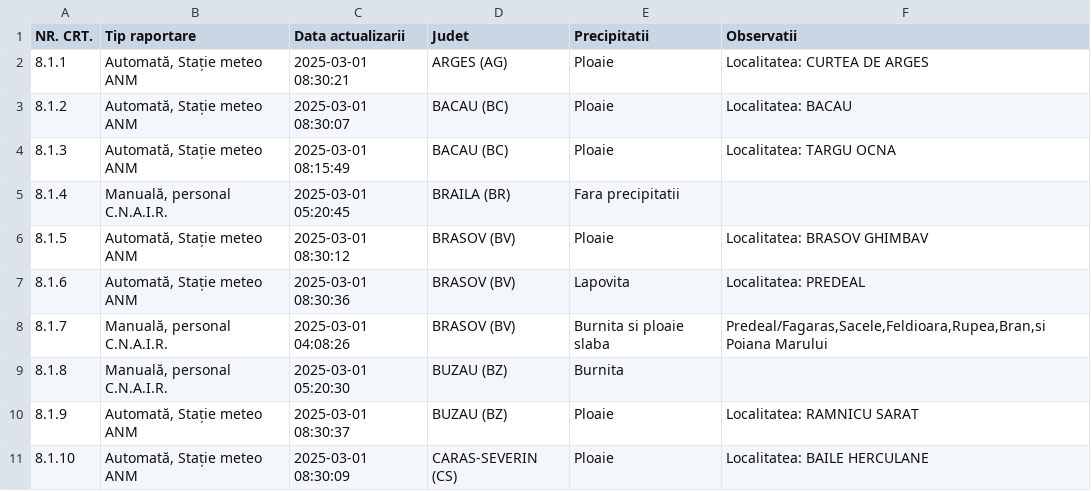
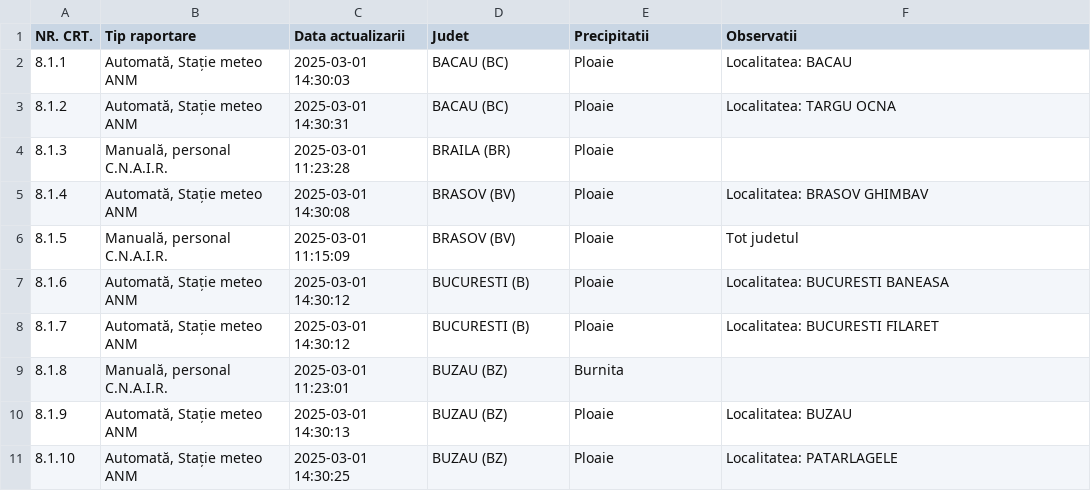
Before and after one commit to gov2-ro/prometeu, a CSV file: data/andnet/csv/meteo.csv, drawn as a sheet; only a part is shown; the diff covers the shown part only.

```diff
--- a/data/andnet/csv/meteo.csv
+++ b/data/andnet/csv/meteo.csv
@@ -1,11 +1,11 @@
 NR. CRT.,Tip raportare,Data actualizarii,Judet,Precipitatii,Observatii
-8.1.1,"Automată, Stație meteo ANM",2025-03-01 08:30:21,ARGES (AG),Ploaie,Localitatea: CURTEA DE ARGES
-8.1.2,"Automată, Stație meteo ANM",2025-03-01 08:30:07,BACAU (BC),Ploaie,Localitatea: BACAU
-8.1.3,"Automată, Stație meteo ANM",2025-03-01 08:15:49,BACAU (BC),Ploaie,Localitatea: TARGU OCNA
-8.1.4,"Manuală, personal C.N.A.I.R.",2025-03-01 05:20:45,BRAILA (BR),Fara precipitatii,
-8.1.5,"Automată, Stație meteo ANM",2025-03-01 08:30:12,BRASOV (BV),Ploaie,Localitatea: BRASOV GHIMBAV
-8.1.6,"Automată, Stație meteo ANM",2025-03-01 08:30:36,BRASOV (BV),Lapovita,Localitatea: PREDEAL
-8.1.7,"Manuală, personal C.N.A.I.R.",2025-03-01 04:08:26,BRASOV (BV),Burnita si ploaie slaba,"Predeal/Fagaras,Sacele,Feldioara,Rupea,Bran,si Poiana Marului"
-8.1.8,"Manuală, personal C.N.A.I.R.",2025-03-01 05:20:30,BUZAU (BZ),Burnita,
-8.1.9,"Automată, Stație meteo ANM",2025-03-01 08:30:37,BUZAU (BZ),Ploaie,Localitatea: RAMNICU SARAT
-8.1.10,"Automată, Stație meteo ANM",2025-03-01 08:30:09,CARAS-SEVERIN (CS),Ploaie,Localitatea: BAILE HERCULANE
+8.1.1,"Automată, Stație meteo ANM",2025-03-01 14:30:03,BACAU (BC),Ploaie,Localitatea: BACAU
+8.1.2,"Automată, Stație meteo ANM",2025-03-01 14:30:31,BACAU (BC),Ploaie,Localitatea: TARGU OCNA
+8.1.3,"Manuală, personal C.N.A.I.R.",2025-03-01 11:23:28,BRAILA (BR),Ploaie,
+8.1.4,"Automată, Stație meteo ANM",2025-03-01 14:30:08,BRASOV (BV),Ploaie,Localitatea: BRASOV GHIMBAV
+8.1.5,"Manuală, personal C.N.A.I.R.",2025-03-01 11:15:09,BRASOV (BV),Ploaie,Tot judetul
+8.1.6,"Automată, Stație meteo ANM",2025-03-01 14:30:12,BUCURESTI (B),Ploaie,Localitatea: BUCURESTI BANEASA
+8.1.7,"Automată, Stație meteo ANM",2025-03-01 14:30:12,BUCURESTI (B),Ploaie,Localitatea: BUCURESTI FILARET
+8.1.8,"Manuală, personal C.N.A.I.R.",2025-03-01 11:23:01,BUZAU (BZ),Burnita,
+8.1.9,"Automată, Stație meteo ANM",2025-03-01 14:30:13,BUZAU (BZ),Ploaie,Localitatea: BUZAU
+8.1.10,"Automată, Stație meteo ANM",2025-03-01 14:30:25,BUZAU (BZ),Ploaie,Localitatea: PATARLAGELE
```
Also changed, not shown: 1 removed row and 136 edited cells elsewhere in this file, data/andnet/csv/73-măsuri.csv, data/andnet/csv/starea generala.csv, 21 other files.
